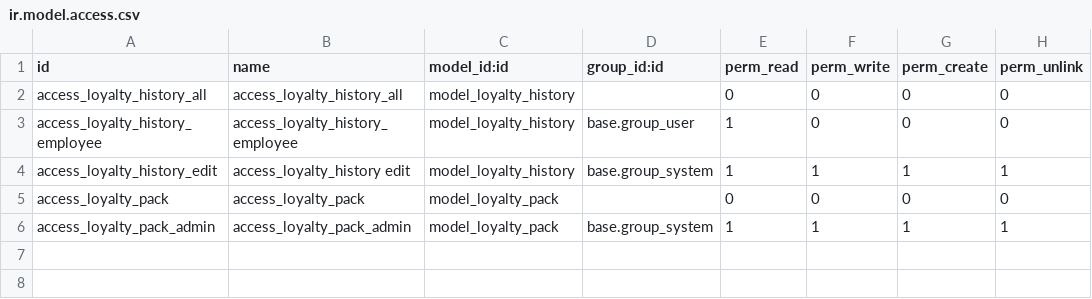
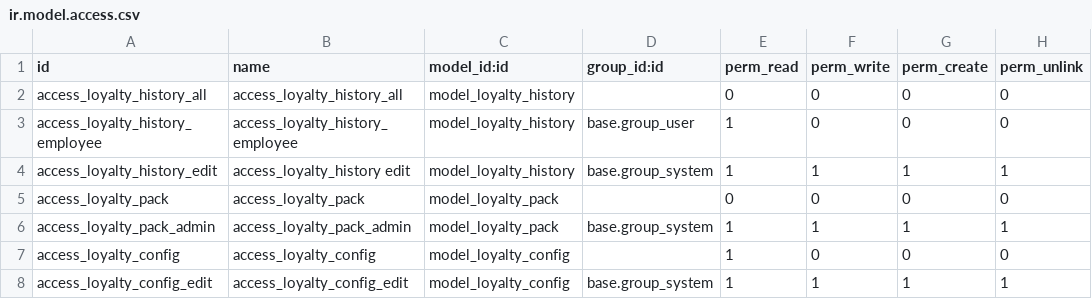
Before and after one commit to JKE-be/oxp-2020, a CSV file: oxp_loyalty/security/ir.model.access.csv, drawn as a sheet; the diff names each change by its address in the sheet, - before the commit and + after, or states it on an @@ line.

Commit message:
[9] config + multiwebsite

```diff
--- a/oxp_loyalty/security/ir.model.access.csv
+++ b/oxp_loyalty/security/ir.model.access.csv
+row 7: access_loyalty_config | access_loyalty_config | model_loyalty_config |  | 1 | 0 | 0 | 0
+row 8: access_loyalty_config_edit | access_loyalty_config_edit | model_loyalty_config | base.group_system | 1 | 1 | 1 | 1
```
Also changed, not shown: 6 other files.
